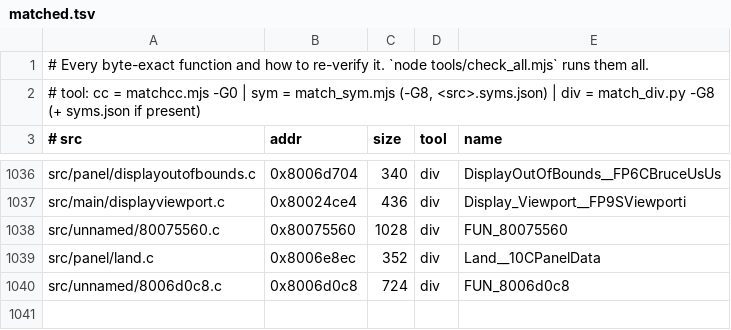
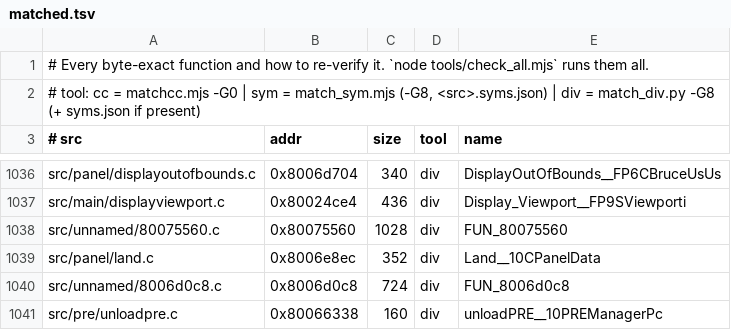
Before and after one commit to LANCommander/THPS, a TSV file: decomp/matched.tsv, drawn as a sheet; only a part is shown, gaps mark what is left out; the diff names each change by its address in the sheet, - before the commit and + after, or states it on an @@ line.

```diff
--- a/decomp/matched.tsv
+++ b/decomp/matched.tsv
+row 1041: src/pre/unloadpre.c | 0x80066338 | 160 | div | unloadPRE__10PREManagerPc
```
Also changed, not shown: decomp/nearmiss.tsv, 1 other file.
